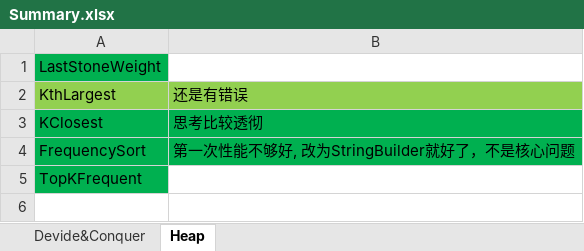
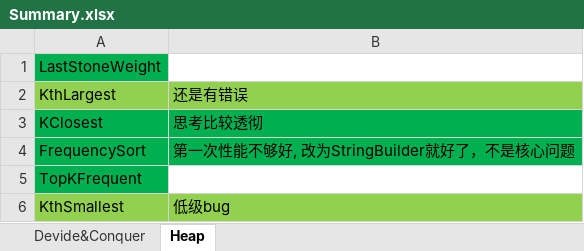
Before and after one commit to hamu01/SampleCode, an Excel workbook: Algorithms/Summary.xlsx, sheet Heap, drawn as a sheet; values as stored, in another font and other column widths than the file's, no borders; the diff names each change by its address in the sheet, - before the commit and + after, or states it on an @@ line.

Commit message:
1. 添加KthSmallest算法代码

```diff
--- a/Algorithms/Summary.xlsx (sheet Heap)
+++ b/Algorithms/Summary.xlsx (sheet Heap)
+row 6: KthSmallest | 低级bug
```
Also changed, not shown: 2 other files.
